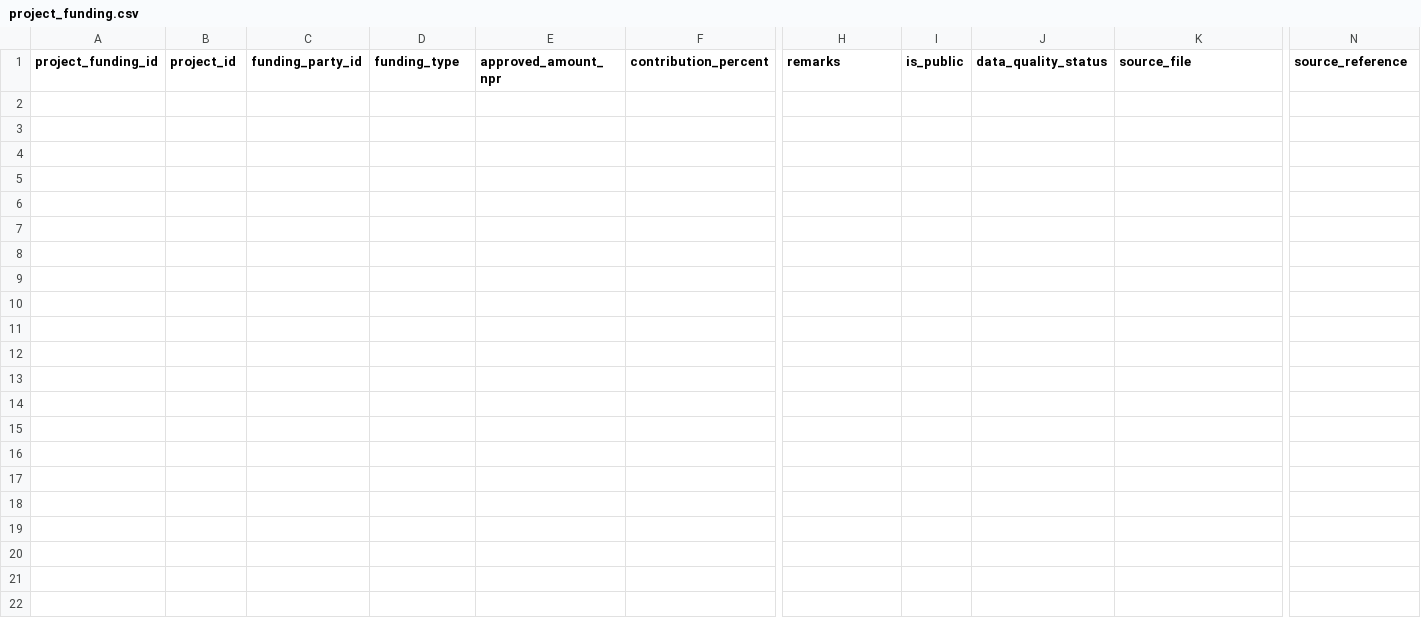
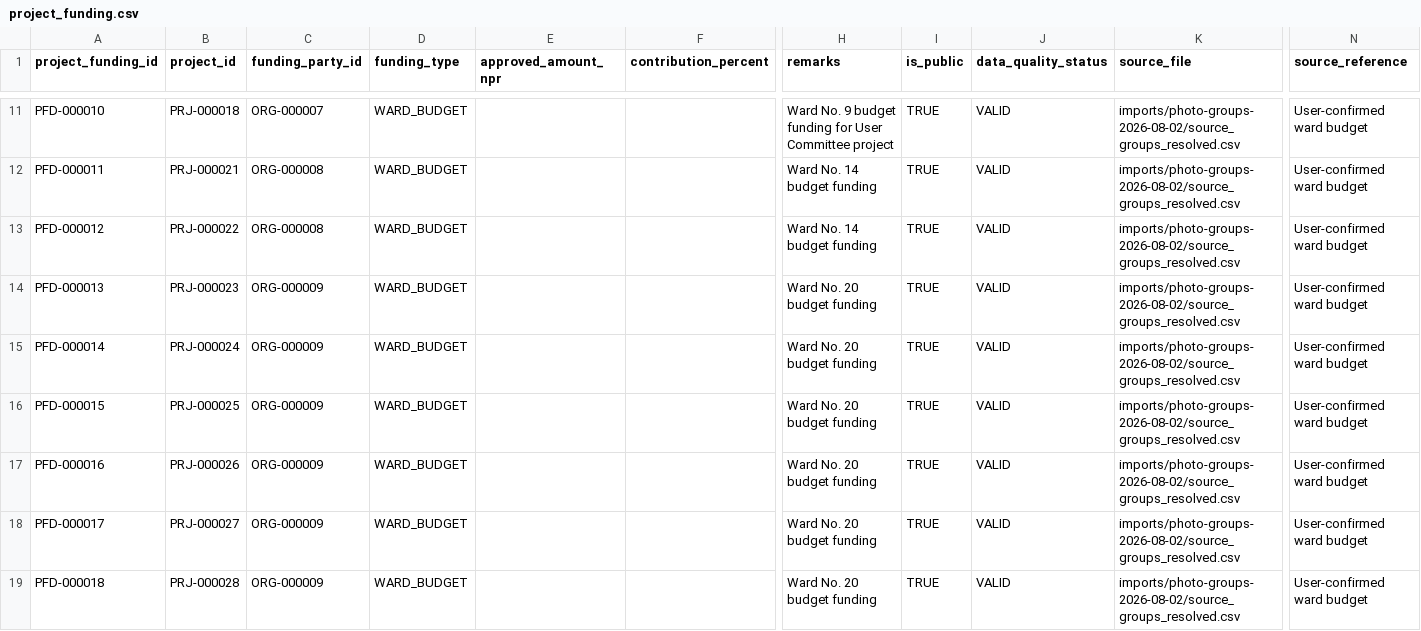
Before and after one commit to FabinGurung/jp-ecosystem-project-map-v1, a CSV file: project_funding.csv, drawn as a sheet; only a part is shown, gaps mark what is left out; rows hold the shown columns only; the diff covers the shown part only; the diff names each change by its address in the sheet, - before the commit and + after, or states it on an @@ line.

```diff
--- a/project_funding.csv
+++ b/project_funding.csv
+row 11: PFD-000010 | PRJ-000018 | ORG-000007 | WARD_BUDGET |  |  | Ward No. 9 budget funding for User Committee project | TRUE | VALID | imports/photo-groups-2026-08-02/source_groups_resolved.csv | User-confirmed ward budget
+row 12: PFD-000011 | PRJ-000021 | ORG-000008 | WARD_BUDGET |  |  | Ward No. 14 budget funding | TRUE | VALID | imports/photo-groups-2026-08-02/source_groups_resolved.csv | User-confirmed ward budget
+row 13: PFD-000012 | PRJ-000022 | ORG-000008 | WARD_BUDGET |  |  | Ward No. 14 budget funding | TRUE | VALID | imports/photo-groups-2026-08-02/source_groups_resolved.csv | User-confirmed ward budget
+row 14: PFD-000013 | PRJ-000023 | ORG-000009 | WARD_BUDGET |  |  | Ward No. 20 budget funding | TRUE | VALID | imports/photo-groups-2026-08-02/source_groups_resolved.csv | User-confirmed ward budget
+row 15: PFD-000014 | PRJ-000024 | ORG-000009 | WARD_BUDGET |  |  | Ward No. 20 budget funding | TRUE | VALID | imports/photo-groups-2026-08-02/source_groups_resolved.csv | User-confirmed ward budget
+row 16: PFD-000015 | PRJ-000025 | ORG-000009 | WARD_BUDGET |  |  | Ward No. 20 budget funding | TRUE | VALID | imports/photo-groups-2026-08-02/source_groups_resolved.csv | User-confirmed ward budget
+row 17: PFD-000016 | PRJ-000026 | ORG-000009 | WARD_BUDGET |  |  | Ward No. 20 budget funding | TRUE | VALID | imports/photo-groups-2026-08-02/source_groups_resolved.csv | User-confirmed ward budget
+row 18: PFD-000017 | PRJ-000027 | ORG-000009 | WARD_BUDGET |  |  | Ward No. 20 budget funding | TRUE | VALID | imports/photo-groups-2026-08-02/source_groups_resolved.csv | User-confirmed ward budget
+row 19: PFD-000018 | PRJ-000028 | ORG-000009 | WARD_BUDGET |  |  | Ward No. 20 budget funding | TRUE | VALID | imports/photo-groups-2026-08-02/source_groups_resolved.csv | User-confirmed ward budget
```
Also changed, not shown: 9 added rows elsewhere in this file, organizations.csv, project_parties.csv, 4 other files.
